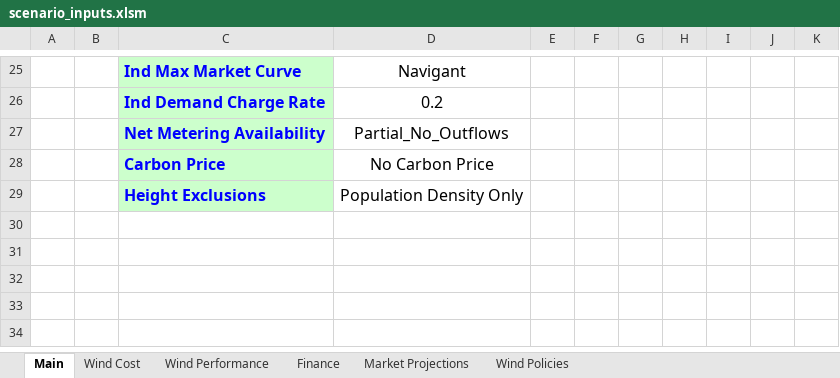
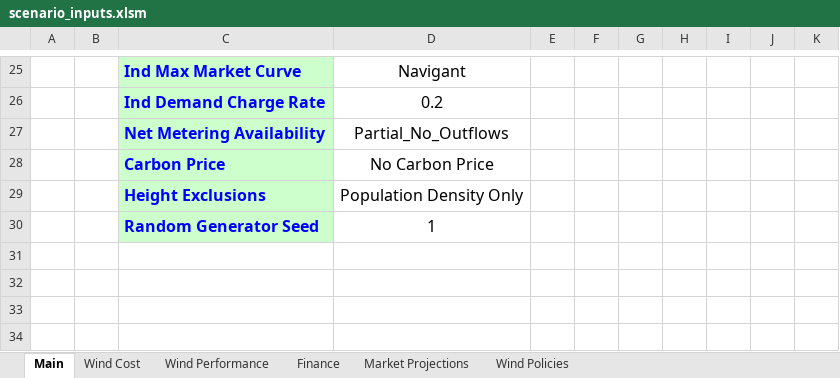
Before and after one commit to jmarinpi/dgen_globetrotter, an Excel workbook: excel/scenario_inputs.xlsm, sheet Main, drawn as a sheet; only a part is shown, gaps mark what is left out; values as stored, in another font and other column widths than the file's, no borders; charts and pictures and table styles not drawn; the diff names each change by its address in the sheet, - before the commit and + after, or states it on an @@ line.

Commit message:
Adding random generator seed as an input in the input spreadsheet

```diff
--- a/excel/scenario_inputs.xlsm (sheet Main)
+++ b/excel/scenario_inputs.xlsm (sheet Main)
-row 30: (empty)
+row 30:  |  | Random Generator Seed | 1
-C30 fill: none
+C30 fill: #CCFFCC
```
Also changed, not shown: charts or pictures, 2 other files.
